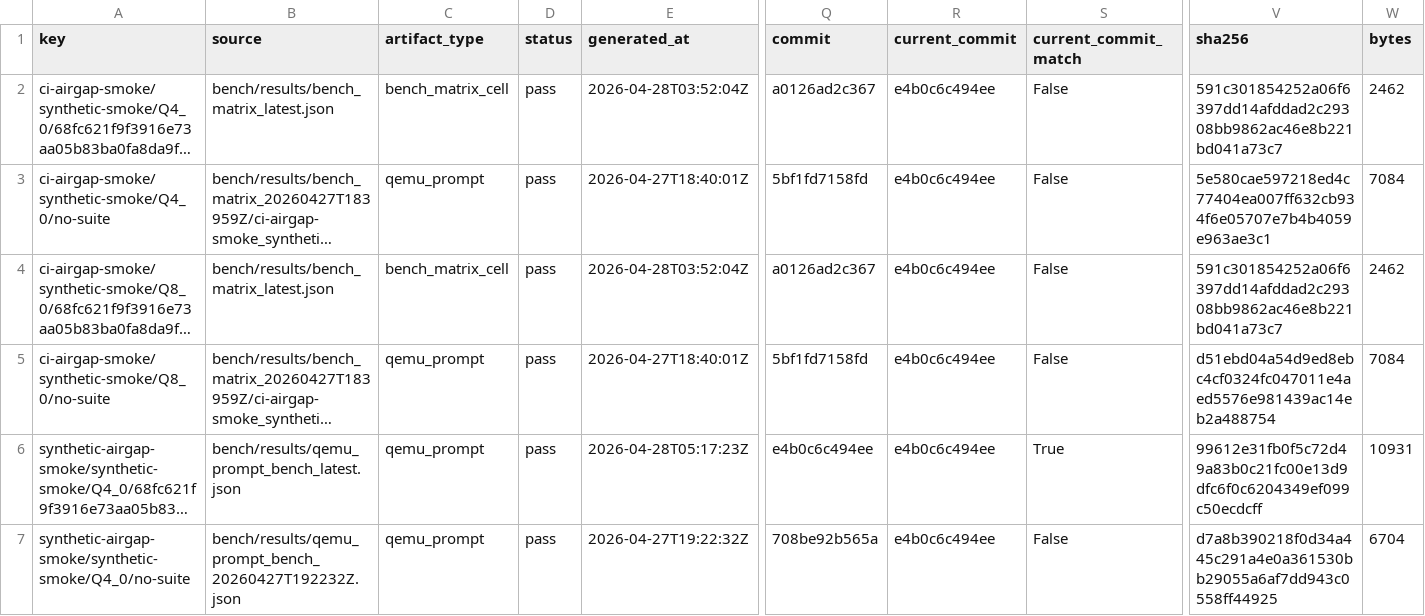
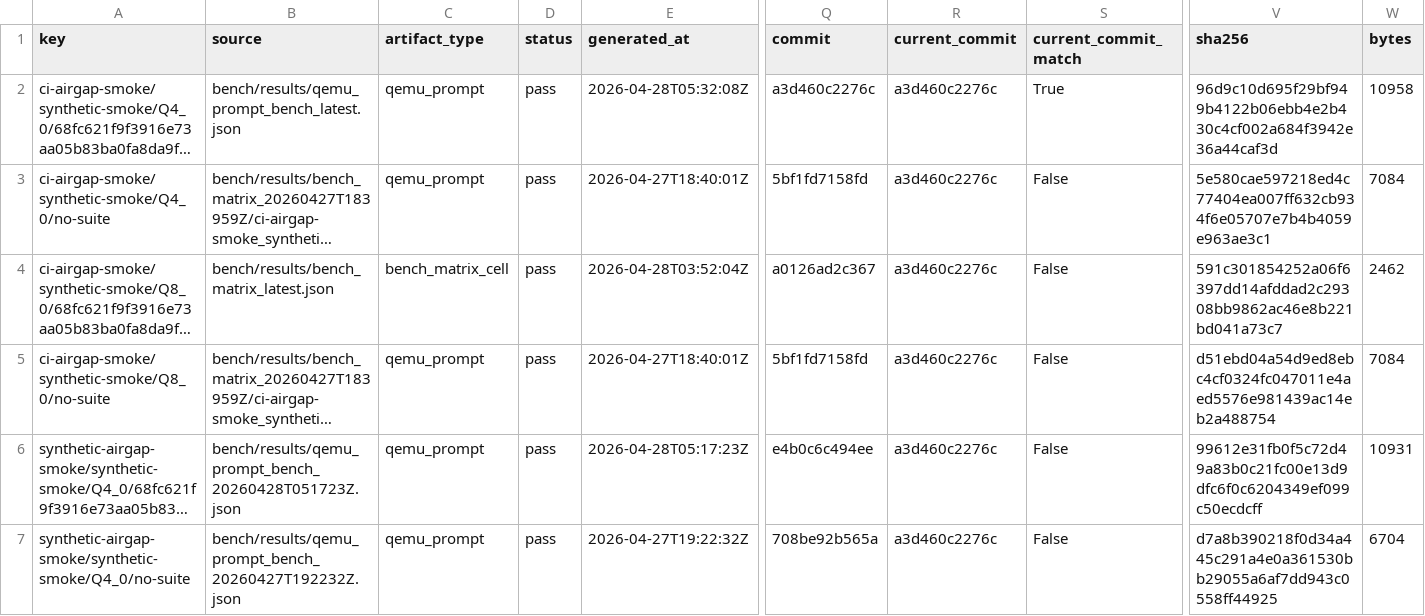
Before and after one commit to daniel-mf-92/holyc-inference, a CSV file: bench/results/bench_artifact_manifest_latest.csv, drawn as a sheet; only a part is shown, gaps mark what is left out; long unchanged cells end in …; the diff names each change by its address in the sheet, - before the commit and + after, or states it on an @@ line.

```diff
--- a/bench/results/bench_artifact_manifest_latest.csv
+++ b/bench/results/bench_artifact_manifest_latest.csv
-B2 (source): bench/results/bench_matrix_latest.json
+B2 (source): bench/results/qemu_prompt_bench_latest.json
-C2 (artifact_type): bench_matrix_cell
+C2 (artifact_type): qemu_prompt
-E2 (generated_at): 2026-04-28T03:52:04Z
+E2 (generated_at): 2026-04-28T05:32:08Z
-Q2 (commit): a0126ad2c367
+Q2 (commit): a3d460c2276c
-R2:R7 (current_commit): e4b0c6c494ee
+R2:R7 (current_commit): a3d460c2276c
-S2 (current_commit_match): False
+S2 (current_commit_match): True
-V2 (sha256): 591c301854252a06f6397dd14afddad2c29308bb9862ac46e8b221bd041a73c7
+V2 (sha256): 96d9c10d695f29bf949b4122b06ebb4e2b430c4cf002a684f3942e36a44caf3d
-W2 (bytes): 2462
+W2 (bytes): 10958
-B6 (source): bench/results/qemu_prompt_bench_latest.json
+B6 (source): bench/results/qemu_prompt_bench_20260428T051723Z.json
-S6 (current_commit_match): True
+S6 (current_commit_match): False
```
Also changed, not shown: bench/results/bench_result_index_latest.csv, bench/results/qemu_prompt_bench_latest.csv, 16 other files.
